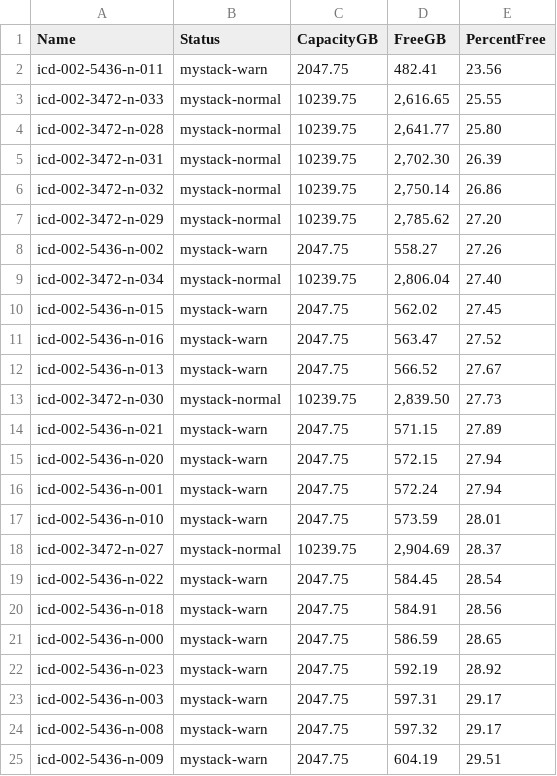
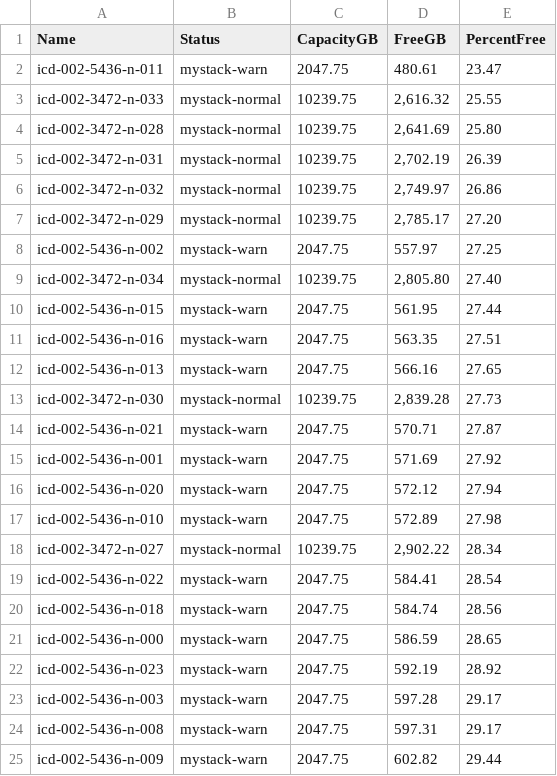
Before and after one commit to Gallus23/Powershell, a CSV file: CSV-Files/ICD-datastores.csv, drawn as a sheet; only a part is shown; the diff covers the shown part only.

```diff
--- a/CSV-Files/ICD-datastores.csv
+++ b/CSV-Files/ICD-datastores.csv
@@ -1,25 +1,25 @@
 "Name","Status","CapacityGB","FreeGB","PercentFree"
-"icd-002-5436-n-011","mystack-warn","2047.75","482.41","23.56"
-"icd-002-3472-n-033","mystack-normal","10239.75","2,616.65","25.55"
-"icd-002-3472-n-028","mystack-normal","10239.75","2,641.77","25.80"
-"icd-002-3472-n-031","mystack-normal","10239.75","2,702.30","26.39"
-"icd-002-3472-n-032","mystack-normal","10239.75","2,750.14","26.86"
-"icd-002-3472-n-029","mystack-normal","10239.75","2,785.62","27.20"
-"icd-002-5436-n-002","mystack-warn","2047.75","558.27","27.26"
-"icd-002-3472-n-034","mystack-normal","10239.75","2,806.04","27.40"
-"icd-002-5436-n-015","mystack-warn","2047.75","562.02","27.45"
-"icd-002-5436-n-016","mystack-warn","2047.75","563.47","27.52"
-"icd-002-5436-n-013","mystack-warn","2047.75","566.52","27.67"
-"icd-002-3472-n-030","mystack-normal","10239.75","2,839.50","27.73"
-"icd-002-5436-n-021","mystack-warn","2047.75","571.15","27.89"
-"icd-002-5436-n-020","mystack-warn","2047.75","572.15","27.94"
-"icd-002-5436-n-001","mystack-warn","2047.75","572.24","27.94"
-"icd-002-5436-n-010","mystack-warn","2047.75","573.59","28.01"
-"icd-002-3472-n-027","mystack-normal","10239.75","2,904.69","28.37"
-"icd-002-5436-n-022","mystack-warn","2047.75","584.45","28.54"
-"icd-002-5436-n-018","mystack-warn","2047.75","584.91","28.56"
+"icd-002-5436-n-011","mystack-warn","2047.75","480.61","23.47"
+"icd-002-3472-n-033","mystack-normal","10239.75","2,616.32","25.55"
+"icd-002-3472-n-028","mystack-normal","10239.75","2,641.69","25.80"
+"icd-002-3472-n-031","mystack-normal","10239.75","2,702.19","26.39"
+"icd-002-3472-n-032","mystack-normal","10239.75","2,749.97","26.86"
+"icd-002-3472-n-029","mystack-normal","10239.75","2,785.17","27.20"
+"icd-002-5436-n-002","mystack-warn","2047.75","557.97","27.25"
+"icd-002-3472-n-034","mystack-normal","10239.75","2,805.80","27.40"
+"icd-002-5436-n-015","mystack-warn","2047.75","561.95","27.44"
+"icd-002-5436-n-016","mystack-warn","2047.75","563.35","27.51"
+"icd-002-5436-n-013","mystack-warn","2047.75","566.16","27.65"
+"icd-002-3472-n-030","mystack-normal","10239.75","2,839.28","27.73"
+"icd-002-5436-n-021","mystack-warn","2047.75","570.71","27.87"
+"icd-002-5436-n-001","mystack-warn","2047.75","571.69","27.92"
+"icd-002-5436-n-020","mystack-warn","2047.75","572.12","27.94"
+"icd-002-5436-n-010","mystack-warn","2047.75","572.89","27.98"
+"icd-002-3472-n-027","mystack-normal","10239.75","2,902.22","28.34"
+"icd-002-5436-n-022","mystack-warn","2047.75","584.41","28.54"
+"icd-002-5436-n-018","mystack-warn","2047.75","584.74","28.56"
 "icd-002-5436-n-000","mystack-warn","2047.75","586.59","28.65"
 "icd-002-5436-n-023","mystack-warn","2047.75","592.19","28.92"
-"icd-002-5436-n-003","mystack-warn","2047.75","597.31","29.17"
-"icd-002-5436-n-008","mystack-warn","2047.75","597.32","29.17"
-"icd-002-5436-n-009","mystack-warn","2047.75","604.19","29.51"
+"icd-002-5436-n-003","mystack-warn","2047.75","597.28","29.17"
+"icd-002-5436-n-008","mystack-warn","2047.75","597.31","29.17"
+"icd-002-5436-n-009","mystack-warn","2047.75","602.82","29.44"
```
Also changed, not shown: 11 edited cells elsewhere in this file, CSV-Files/AU1-hosts.csv, CSV-Files/BJ1-hosts.csv, 19 other files.
